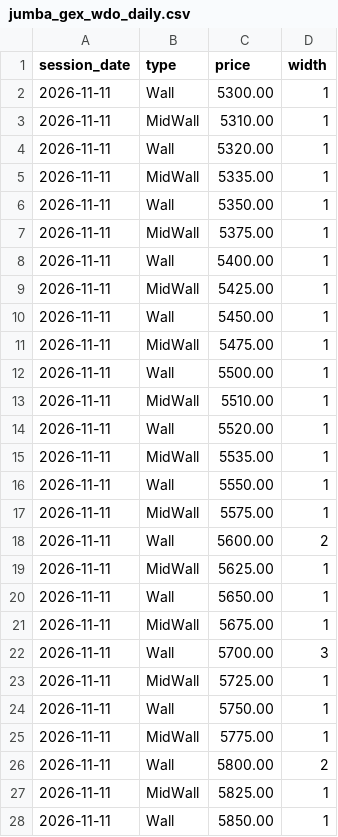
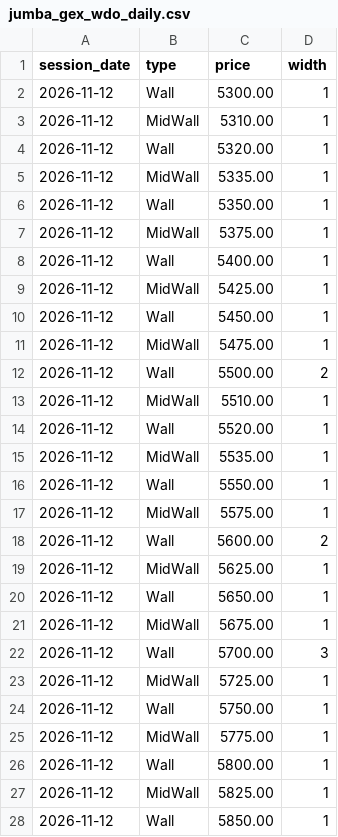
Before and after one commit to brenoperucchi/wdowin_pairtrading, a CSV file: mt5/Files/jumba_gex_wdo_daily.csv, drawn as a sheet; only a part is shown; the diff covers the shown part only.

```diff
--- a/mt5/Files/jumba_gex_wdo_daily.csv
+++ b/mt5/Files/jumba_gex_wdo_daily.csv
@@ -1,28 +1,28 @@
 session_date;type;price;width
-2026-11-11;Wall;5300.00;1
-2026-11-11;MidWall;5310.00;1
-2026-11-11;Wall;5320.00;1
-2026-11-11;MidWall;5335.00;1
-2026-11-11;Wall;5350.00;1
-2026-11-11;MidWall;5375.00;1
-2026-11-11;Wall;5400.00;1
-2026-11-11;MidWall;5425.00;1
-2026-11-11;Wall;5450.00;1
-2026-11-11;MidWall;5475.00;1
-2026-11-11;Wall;5500.00;1
-2026-11-11;MidWall;5510.00;1
-2026-11-11;Wall;5520.00;1
-2026-11-11;MidWall;5535.00;1
-2026-11-11;Wall;5550.00;1
-2026-11-11;MidWall;5575.00;1
-2026-11-11;Wall;5600.00;2
-2026-11-11;MidWall;5625.00;1
-2026-11-11;Wall;5650.00;1
-2026-11-11;MidWall;5675.00;1
-2026-11-11;Wall;5700.00;3
-2026-11-11;MidWall;5725.00;1
-2026-11-11;Wall;5750.00;1
-2026-11-11;MidWall;5775.00;1
-2026-11-11;Wall;5800.00;2
-2026-11-11;MidWall;5825.00;1
-2026-11-11;Wall;5850.00;1
+2026-11-12;Wall;5300.00;1
+2026-11-12;MidWall;5310.00;1
+2026-11-12;Wall;5320.00;1
+2026-11-12;MidWall;5335.00;1
+2026-11-12;Wall;5350.00;1
+2026-11-12;MidWall;5375.00;1
+2026-11-12;Wall;5400.00;1
+2026-11-12;MidWall;5425.00;1
+2026-11-12;Wall;5450.00;1
+2026-11-12;MidWall;5475.00;1
+2026-11-12;Wall;5500.00;2
+2026-11-12;MidWall;5510.00;1
+2026-11-12;Wall;5520.00;1
+2026-11-12;MidWall;5535.00;1
+2026-11-12;Wall;5550.00;1
+2026-11-12;MidWall;5575.00;1
+2026-11-12;Wall;5600.00;2
+2026-11-12;MidWall;5625.00;1
+2026-11-12;Wall;5650.00;1
+2026-11-12;MidWall;5675.00;1
+2026-11-12;Wall;5700.00;3
+2026-11-12;MidWall;5725.00;1
+2026-11-12;Wall;5750.00;1
+2026-11-12;MidWall;5775.00;1
+2026-11-12;Wall;5800.00;1
+2026-11-12;MidWall;5825.00;1
+2026-11-12;Wall;5850.00;1
```
Also changed, not shown: 10 edited cells elsewhere in this file, mt5/Files/jumba_gex_wdo_history.csv, mt5/Files/jumba_gex_win_daily.csv, 3 other files.
